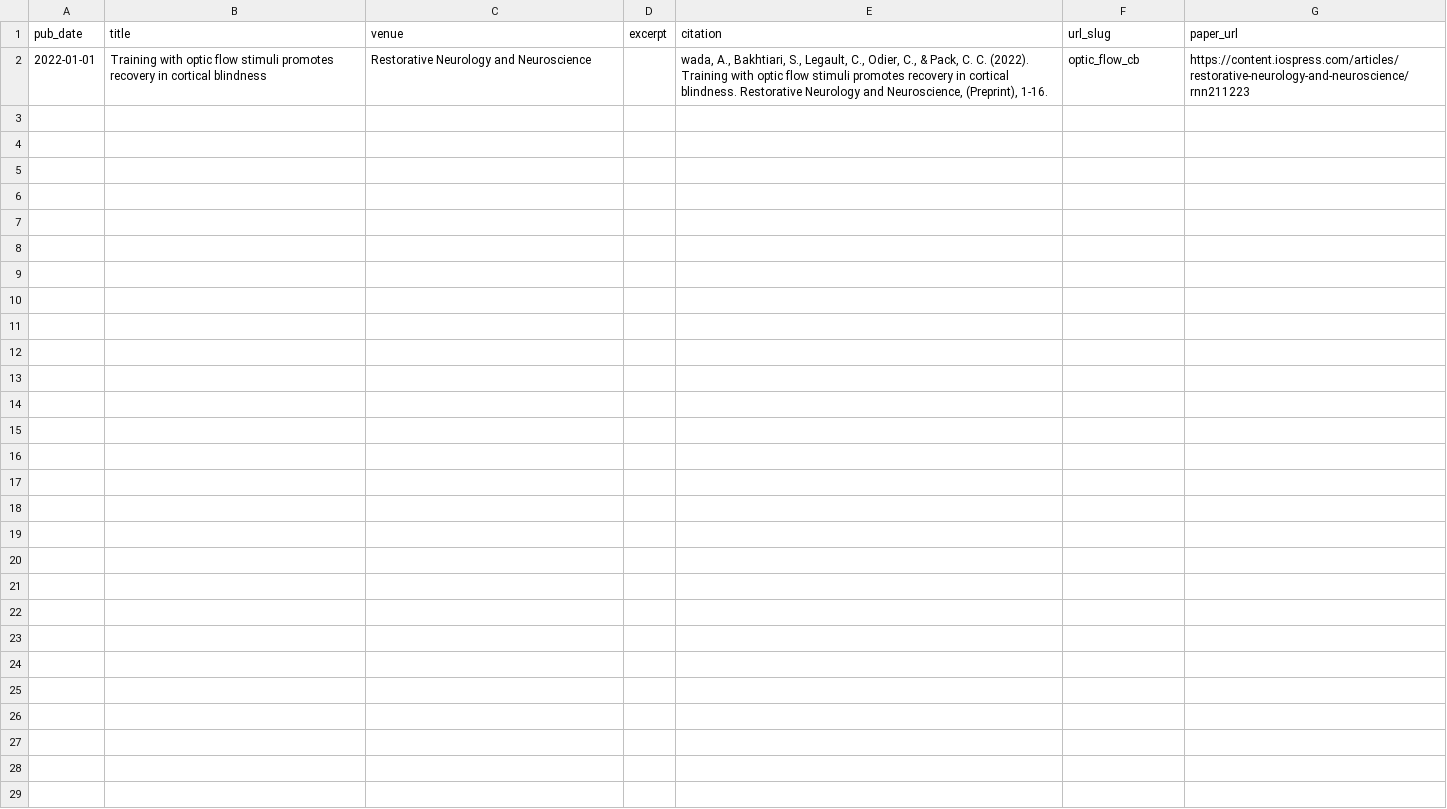
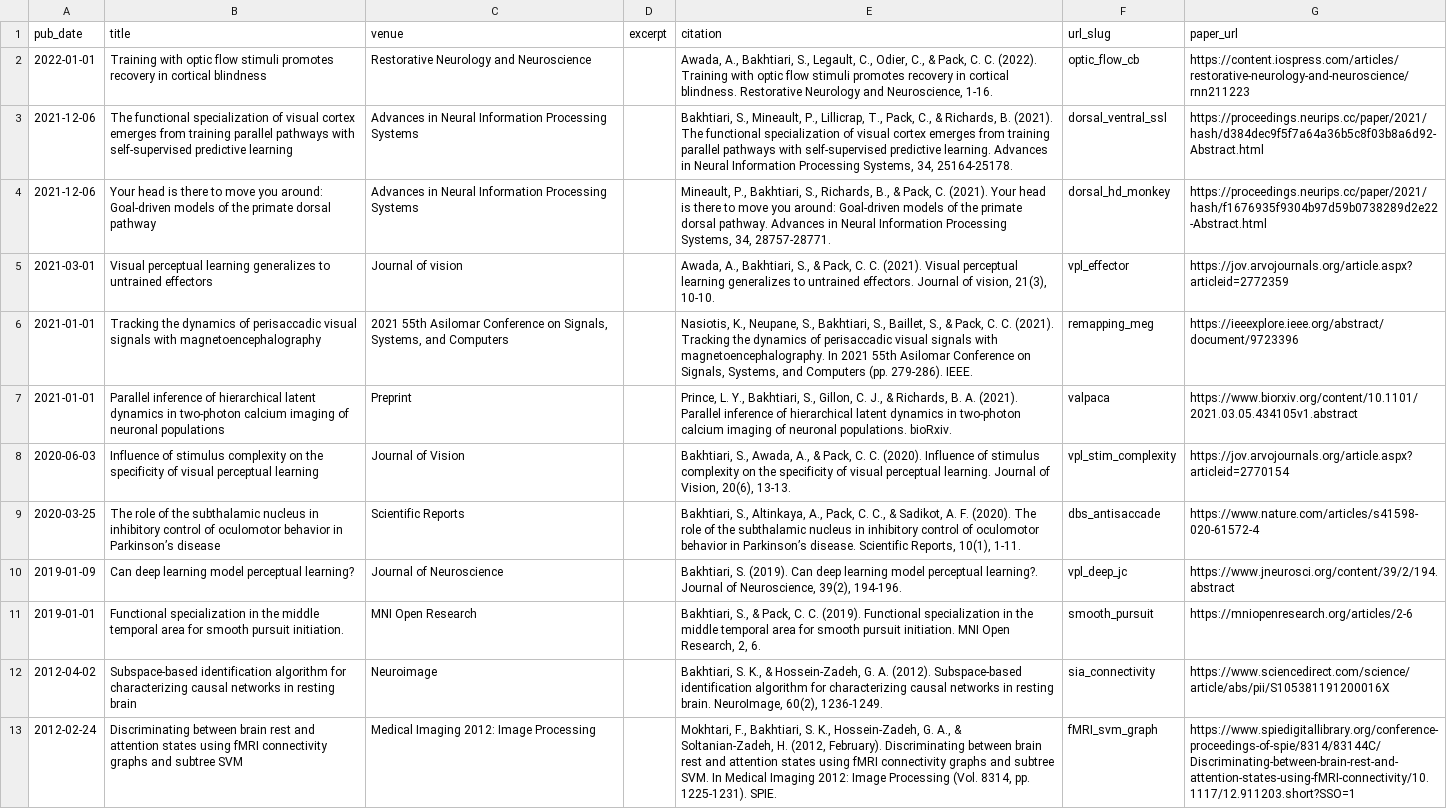
Before and after one commit to ShahabBakht/ShahabBakht.github.io, a TSV file: markdown_generator/publications.tsv, drawn as a sheet; the diff names each change by its address in the sheet, - before the commit and + after, or states it on an @@ line.

```diff
--- a/markdown_generator/publications.tsv
+++ b/markdown_generator/publications.tsv
-E2 (citation): wada, A., Bakhtiari, S., Legault, C., Odier, C., & Pack, C. C. (2022). Training with optic flow stimuli promotes recovery in cortical blindness. Restorative Neurology and Neuroscience, (Preprint), 1-16.
+E2 (citation): Awada, A., Bakhtiari, S., Legault, C., Odier, C., & Pack, C. C. (2022). Training with optic flow stimuli promotes recovery in cortical blindness. Restorative Neurology and Neuroscience, 1-16.
+row 3: 2021-12-06 | The functional specialization of visual cortex emerges from training parallel pathways with self-supervised predictive learning | Advances in Neural Information Processing Systems |  | Bakhtiari, S., Mineault, P., Lillicrap, T., Pack, C., & Richards, B. (2021). The functional specialization of visual cortex emerges from training parallel pathways with self-supervised predictive learning. Advances in Neural Information Processing Systems, 34, 25164-25178. | dorsal_ventral_ssl | https://proceedings.neurips.cc/paper/2021/hash/d384dec9f5f7a64a36b5c8f03b8a6d92-Abstract.html
+row 4: 2021-12-06 | Your head is there to move you around: Goal-driven models of the primate dorsal pathway | Advances in Neural Information Processing Systems |  | Mineault, P., Bakhtiari, S., Richards, B., & Pack, C. (2021). Your head is there to move you around: Goal-driven models of the primate dorsal pathway. Advances in Neural Information Processing Systems, 34, 28757-28771. | dorsal_hd_monkey | https://proceedings.neurips.cc/paper/2021/hash/f1676935f9304b97d59b0738289d2e22-Abstract.html
+row 5: 2021-03-01 | Visual perceptual learning generalizes to untrained effectors | Journal of vision |  | Awada, A., Bakhtiari, S., & Pack, C. C. (2021). Visual perceptual learning generalizes to untrained effectors. Journal of vision, 21(3), 10-10. | vpl_effector | https://jov.arvojournals.org/article.aspx?articleid=2772359
+row 6: 2021-01-01 | Tracking the dynamics of perisaccadic visual signals with magnetoencephalography | 2021 55th Asilomar Conference on Signals, Systems, and Computers |  | Nasiotis, K., Neupane, S., Bakhtiari, S., Baillet, S., & Pack, C. C. (2021). Tracking the dynamics of perisaccadic visual signals with magnetoencephalography. In 2021 55th Asilomar Conference on Signals, Systems, and Computers (pp. 279-286). IEEE. | remapping_meg | https://ieeexplore.ieee.org/abstract/document/9723396
+row 7: 2021-01-01 | Parallel inference of hierarchical latent dynamics in two-photon calcium imaging of neuronal populations | Preprint |  | Prince, L. Y., Bakhtiari, S., Gillon, C. J., & Richards, B. A. (2021). Parallel inference of hierarchical latent dynamics in two-photon calcium imaging of neuronal populations. bioRxiv. | valpaca | https://www.biorxiv.org/content/10.1101/2021.03.05.434105v1.abstract
+row 8: 2020-06-03 | Influence of stimulus complexity on the specificity of visual perceptual learning | Journal of Vision |  | Bakhtiari, S., Awada, A., & Pack, C. C. (2020). Influence of stimulus complexity on the specificity of visual perceptual learning. Journal of Vision, 20(6), 13-13. | vpl_stim_complexity | https://jov.arvojournals.org/article.aspx?articleid=2770154
+row 9: 2020-03-25 | The role of the subthalamic nucleus in inhibitory control of oculomotor behavior in Parkinson’s disease | Scientific Reports |  | Bakhtiari, S., Altinkaya, A., Pack, C. C., & Sadikot, A. F. (2020). The role of the subthalamic nucleus in inhibitory control of oculomotor behavior in Parkinson’s disease. Scientific Reports, 10(1), 1-11. | dbs_antisaccade | https://www.nature.com/articles/s41598-020-61572-4
+row 10: 2019-01-09 | Can deep learning model perceptual learning? | Journal of Neuroscience |  | Bakhtiari, S. (2019). Can deep learning model perceptual learning?. Journal of Neuroscience, 39(2), 194-196. | vpl_deep_jc | https://www.jneurosci.org/content/39/2/194.abstract
+row 11: 2019-01-01 | Functional specialization in the middle temporal area for smooth pursuit initiation. | MNI Open Research |  | Bakhtiari, S., & Pack, C. C. (2019). Functional specialization in the middle temporal area for smooth pursuit initiation. MNI Open Research, 2, 6. | smooth_pursuit | https://mniopenresearch.org/articles/2-6
+row 12: 2012-04-02 | Subspace-based identification algorithm for characterizing causal networks in resting brain | Neuroimage |  | Bakhtiari, S. K., & Hossein-Zadeh, G. A. (2012). Subspace-based identification algorithm for characterizing causal networks in resting brain. NeuroImage, 60(2), 1236-1249. | sia_connectivity | https://www.sciencedirect.com/science/article/abs/pii/S105381191200016X
+row 13: 2012-02-24 | Discriminating between brain rest and attention states using fMRI connectivity graphs and subtree SVM | Medical Imaging 2012: Image Processing |  | Mokhtari, F., Bakhtiari, S. K., Hossein-Zadeh, G. A., & Soltanian-Zadeh, H. (2012, February). Discriminating between brain rest and attention states using fMRI connectivity graphs and subtree SVM. In Medical Imaging 2012: Image Processing (Vol. 8314, pp. 1225-1231). SPIE. | fMRI_svm_graph | https://www.spiedigitallibrary.org/conference-proceedings-of-spie/8314/83144C/Discriminating-between-brain-rest-and-attention-states-using-fMRI-connectivity/10.1117/12.911203.short?SSO=1
```
Also changed, not shown: 13 other files.
